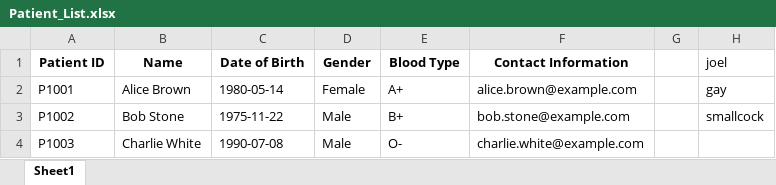
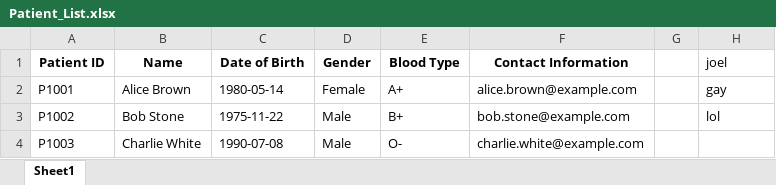
Before and after one commit to JoelTQX/SC2002-OOP-Assignment, an Excel workbook: Patient_List.xlsx, sheet Sheet1, drawn as a sheet; values as stored, in another font and other column widths than the file's, no borders; the diff names each change by its address in the sheet, - before the commit and + after, or states it on an @@ line.

```diff
--- a/Patient_List.xlsx (sheet Sheet1)
+++ b/Patient_List.xlsx (sheet Sheet1)
-H3 (joel): smallcock
+H3 (joel): lol
```
Also changed, not shown: 2 other files.
